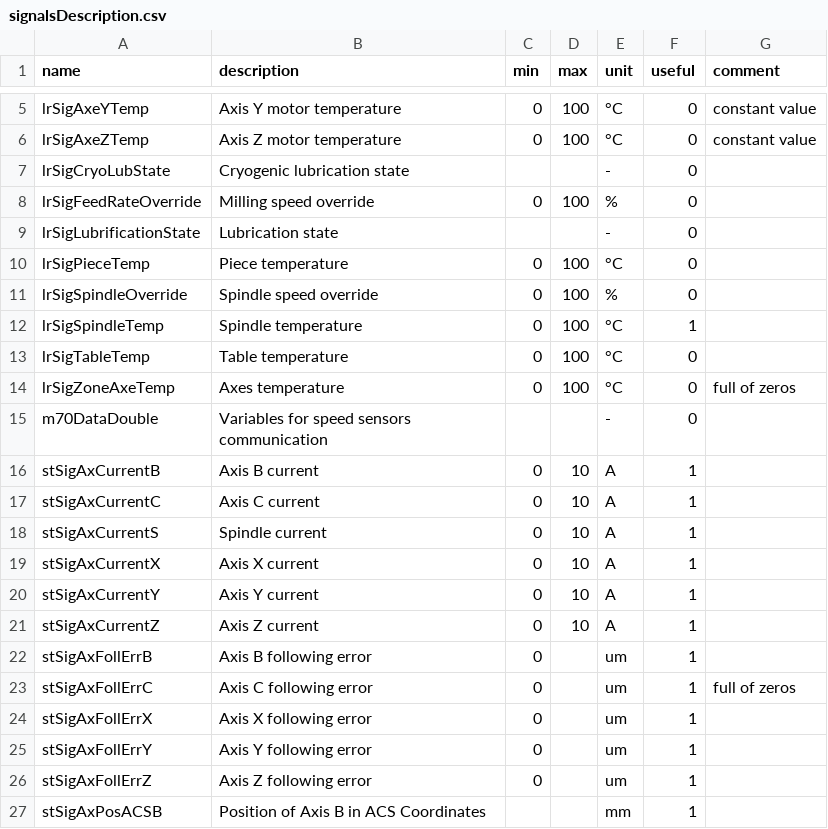
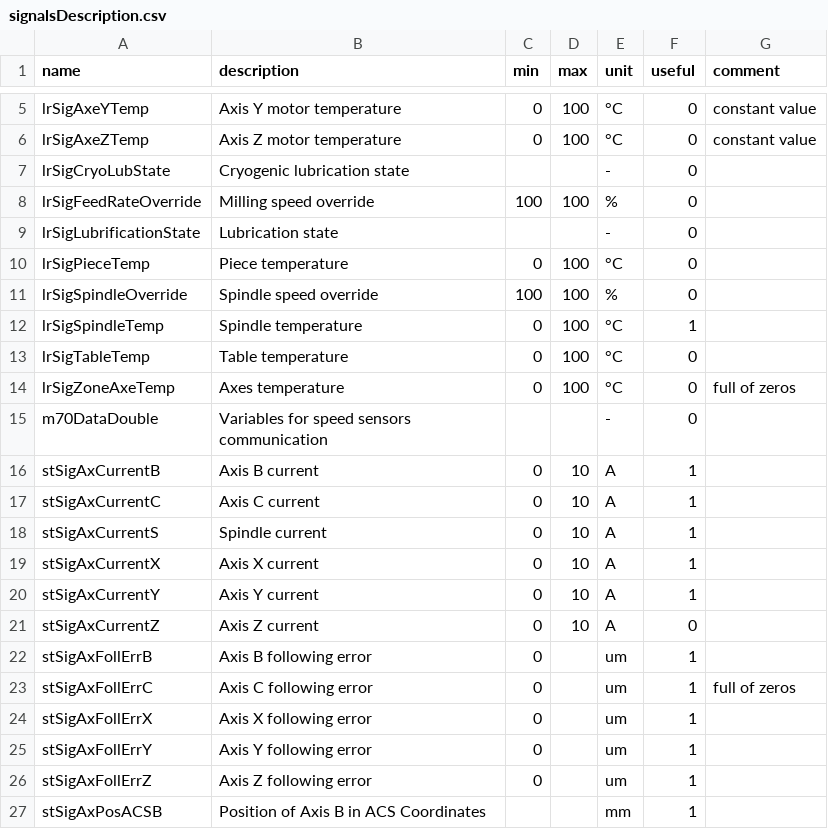
Before and after one commit to opatiny/predictiveMaintenance, a CSV file: data/signalsDescription.csv, drawn as a sheet; only a part is shown, gaps mark what is left out.

```diff
--- a/data/signalsDescription.csv
+++ b/data/signalsDescription.csv
@@ -7,6 +7,6 @@ lrSigAxeZTemp,Axis Z motor temperature,0,100,°C,0,constant value
 lrSigCryoLubState,Cryogenic lubrication state,,,-,0,
-lrSigFeedRateOverride,Milling speed override,0,100,%,0,
+lrSigFeedRateOverride,Milling speed override,100,100,%,0,
 lrSigLubrificationState,Lubrication state,,,-,0,
 lrSigPieceTemp,Piece temperature,0,100,°C,0,
-lrSigSpindleOverride,Spindle speed override,0,100,%,0,
+lrSigSpindleOverride,Spindle speed override,100,100,%,0,
 lrSigSpindleTemp,Spindle temperature,0,100,°C,1,
@@ -20,3 +20,3 @@ stSigAxCurrentX,Axis X current,0,10,A,1,
 stSigAxCurrentY,Axis Y current,0,10,A,1,
-stSigAxCurrentZ,Axis Z current,0,10,A,1,
+stSigAxCurrentZ,Axis Z current,0,10,A,0,
 stSigAxFollErrB,Axis B following error,0,,um,1,
```
Also changed, not shown: 4 other files.
